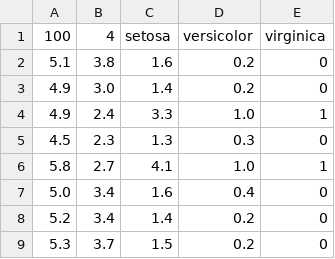
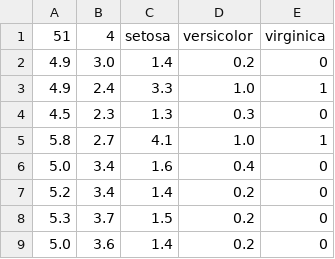
Before and after one commit to ConorTighe/Tensor-Problems, a CSV file: testIRIS.csv, drawn as a sheet; only a part is shown; the shorter side is filled out with more unchanged rows.

```diff
--- a/testIRIS.csv
+++ b/testIRIS.csv
@@ -1,3 +1,2 @@
-100,4,setosa,versicolor,virginica
-5.1,3.8,1.6,0.2,0
+51,4,setosa,versicolor,virginica
 4.9,3.0,1.4,0.2,0
```
Also changed, not shown: trainIRIS.csv, 43 other files.
